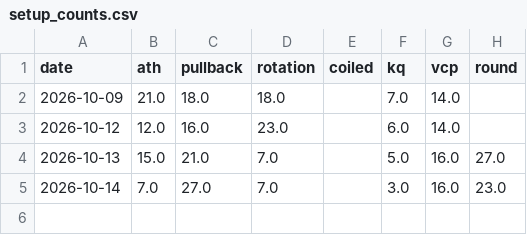
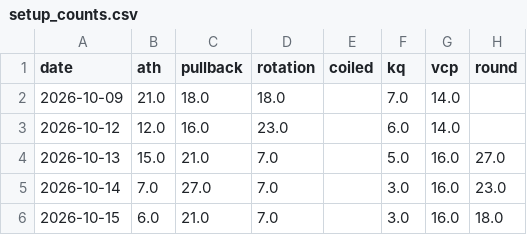
Before and after one commit to az123-stack/breadth-monitor, a CSV file: data/setup_counts.csv, drawn as a sheet; the diff names each change by its address in the sheet, - before the commit and + after, or states it on an @@ line.

```diff
--- a/data/setup_counts.csv
+++ b/data/setup_counts.csv
+row 6: 2026-10-15 | 6.0 | 21.0 | 7.0 |  | 3.0 | 16.0 | 18.0
```
Also changed, not shown: data/breadth.csv, data/massive_publish.csv, 9 other files.
